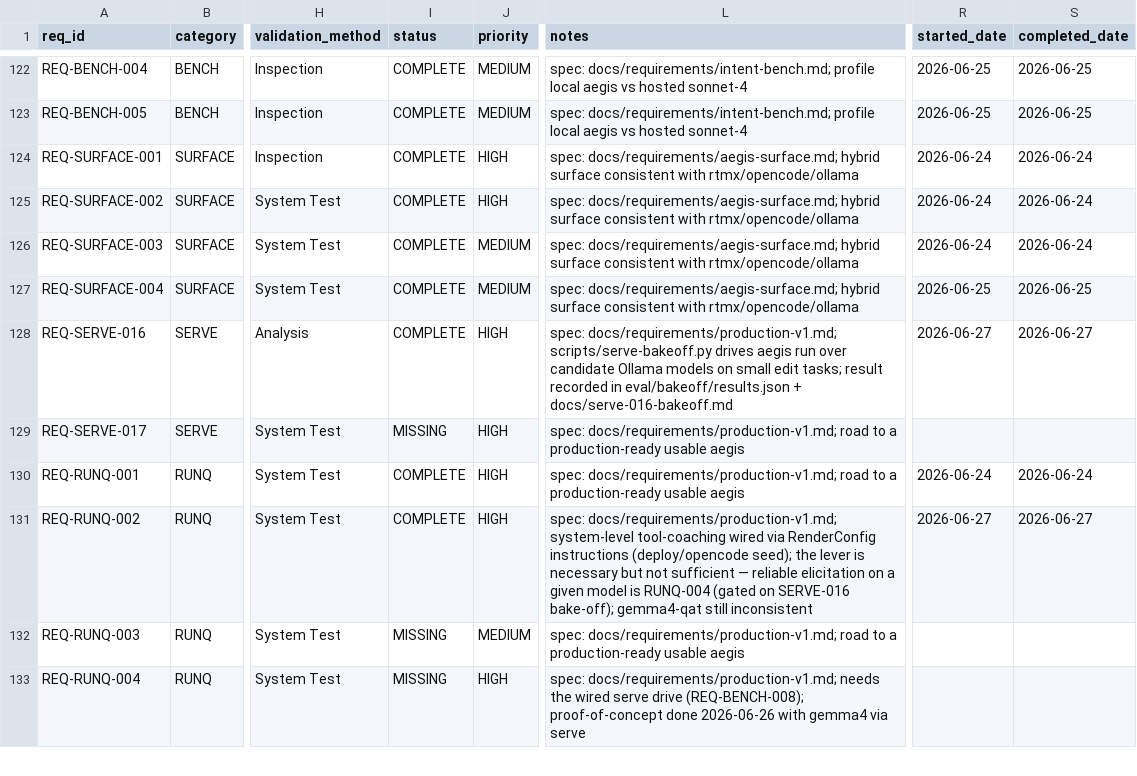
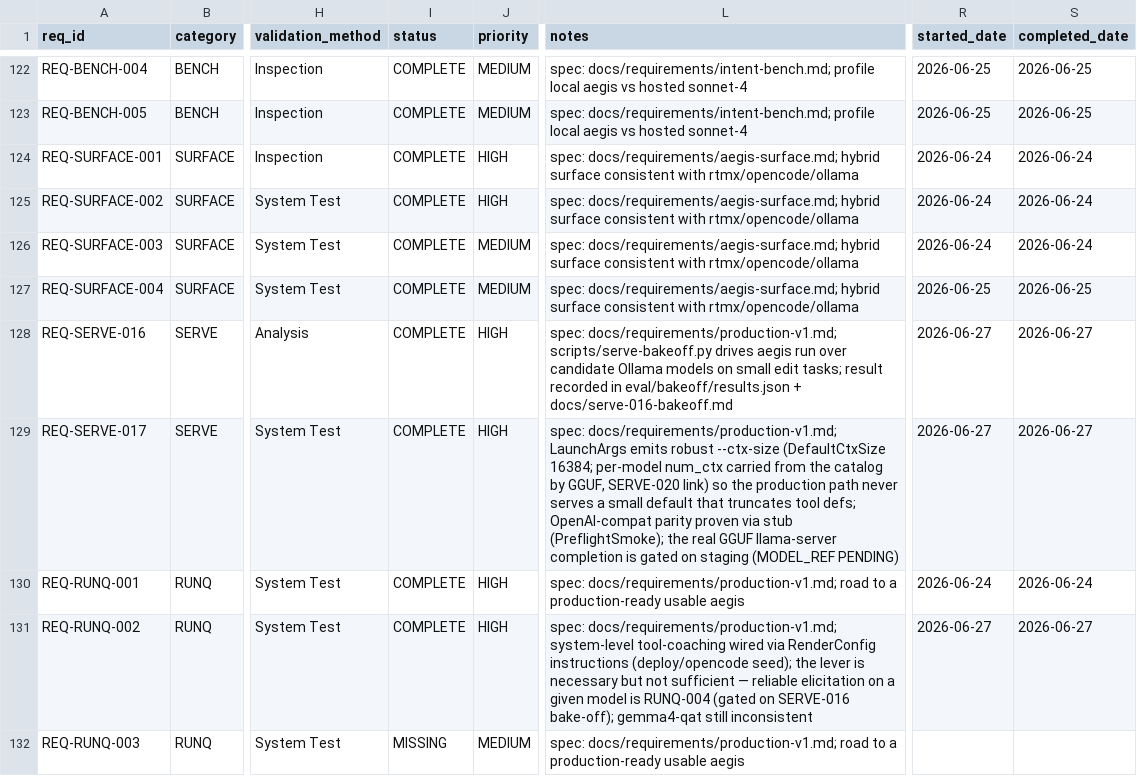
Before and after one commit to rtmx-ai/aegis-cli, a CSV file: .rtmx/database.csv, drawn as a sheet; only a part is shown, gaps mark what is left out; the shorter side is filled out with more unchanged rows; the diff names each change by its address in the sheet, - before the commit and + after, or states it on an @@ line.

```diff
--- a/.rtmx/database.csv
+++ b/.rtmx/database.csv
-I129 (status): MISSING
+I129 (status): COMPLETE
-L129 (notes): spec: docs/requirements/production-v1.md; road to a production-ready usable aegis
+L129 (notes): spec: docs/requirements/production-v1.md; LaunchArgs emits robust --ctx-size (DefaultCtxSize 16384; per-model num_ctx carried from the catalog by GGUF, SERVE-020 link) so the production path never serves a small default that truncates tool defs; OpenAI-compat parity proven via stub (PreflightSmoke); the real GGUF llama-server completion is gated on staging (MODEL_REF PENDING)
-R129 (started_date): (empty)
+R129 (started_date): 2026-06-27
-S129 (completed_date): (empty)
+S129 (completed_date): 2026-06-27
```
Also changed, not shown: 7 other files.
